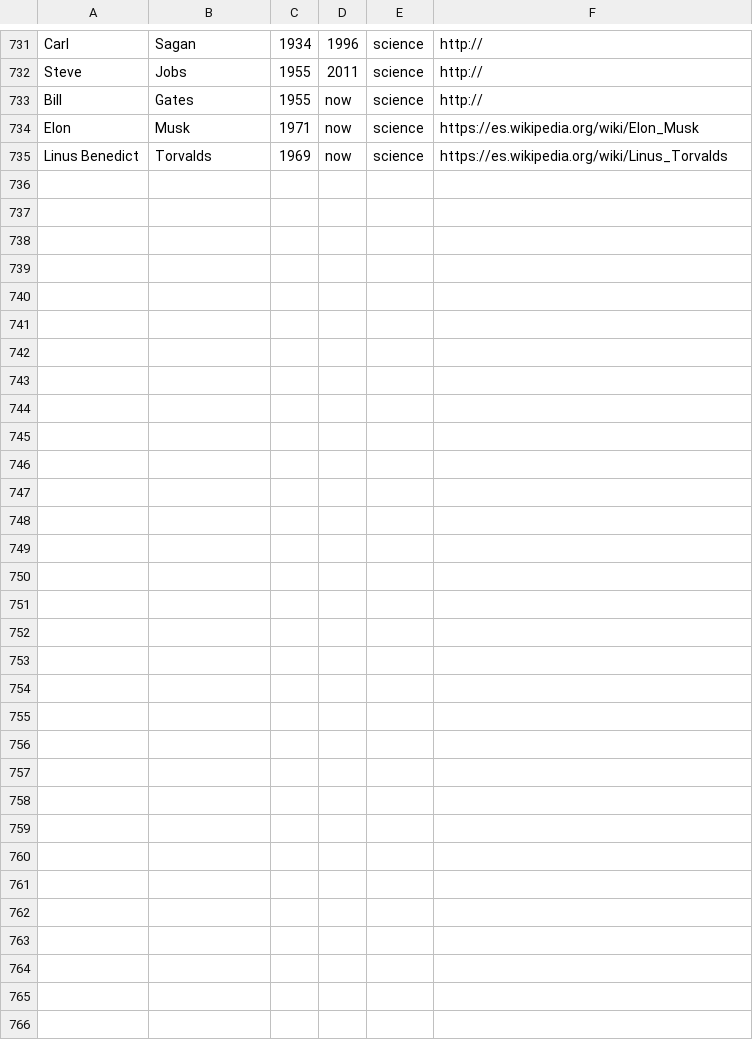
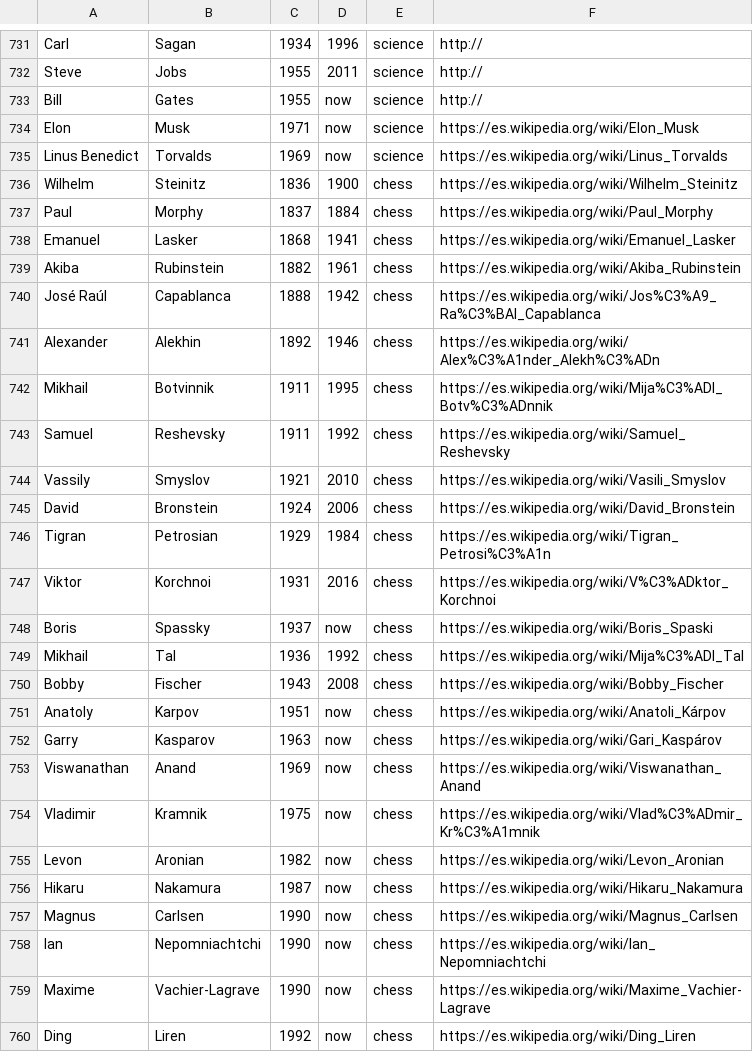
Before and after one commit to ebenimeli/people, a CSV file: people.csv, drawn as a sheet; only a part is shown, gaps mark what is left out.

Commit message:
Chess players

```diff
--- a/people.csv
+++ b/people.csv
@@ -735 +735,26 @@ Elon;Musk;1971;now;science;https://es.wikipedia.org/wiki/Elon_Musk
 Linus Benedict;Torvalds;1969;now;science;https://es.wikipedia.org/wiki/Linus_Torvalds
+Wilhelm;Steinitz;1836;1900;chess;https://es.wikipedia.org/wiki/Wilhelm_Steinitz
+Paul;Morphy;1837;1884;chess;https://es.wikipedia.org/wiki/Paul_Morphy
+Emanuel;Lasker;1868;1941;chess;https://es.wikipedia.org/wiki/Emanuel_Lasker
+Akiba;Rubinstein;1882;1961;chess;https://es.wikipedia.org/wiki/Akiba_Rubinstein
+José Raúl;Capablanca;1888;1942;chess;https://es.wikipedia.org/wiki/Jos%C3%A9_Ra%C3%BAl_Capablanca
+Alexander;Alekhin;1892;1946;chess;https://es.wikipedia.org/wiki/Alex%C3%A1nder_Alekh%C3%ADn
+Mikhail;Botvinnik;1911;1995;chess;https://es.wikipedia.org/wiki/Mija%C3%ADl_Botv%C3%ADnnik
+Samuel;Reshevsky;1911;1992;chess;https://es.wikipedia.org/wiki/Samuel_Reshevsky
+Vassily;Smyslov;1921;2010;chess;https://es.wikipedia.org/wiki/Vasili_Smyslov
+David;Bronstein;1924;2006;chess;https://es.wikipedia.org/wiki/David_Bronstein
+Tigran;Petrosian;1929;1984;chess;https://es.wikipedia.org/wiki/Tigran_Petrosi%C3%A1n
+Viktor;Korchnoi;1931;2016;chess;https://es.wikipedia.org/wiki/V%C3%ADktor_Korchnoi
+Boris;Spassky;1937;now;chess;https://es.wikipedia.org/wiki/Boris_Spaski
+Mikhail;Tal;1936;1992;chess;https://es.wikipedia.org/wiki/Mija%C3%ADl_Tal
+Bobby;Fischer;1943;2008;chess;https://es.wikipedia.org/wiki/Bobby_Fischer
+Anatoly;Karpov;1951;now;chess;https://es.wikipedia.org/wiki/Anatoli_Kárpov
+Garry;Kasparov;1963;now;chess;https://es.wikipedia.org/wiki/Gari_Kaspárov
+Viswanathan;Anand;1969;now;chess;https://es.wikipedia.org/wiki/Viswanathan_Anand
+Vladimir;Kramnik;1975;now;chess;https://es.wikipedia.org/wiki/Vlad%C3%ADmir_Kr%C3%A1mnik
+Levon;Aronian;1982;now;chess;https://es.wikipedia.org/wiki/Levon_Aronian
+Hikaru;Nakamura;1987;now;chess;https://es.wikipedia.org/wiki/Hikaru_Nakamura
+Magnus;Carlsen;1990;now;chess;https://es.wikipedia.org/wiki/Magnus_Carlsen
+Ian;Nepomniachtchi;1990;now;chess;https://es.wikipedia.org/wiki/Ian_Nepomniachtchi
+Maxime;Vachier-Lagrave;1990;now;chess;https://es.wikipedia.org/wiki/Maxime_Vachier-Lagrave
+Ding;Liren;1992;now;chess;https://es.wikipedia.org/wiki/Ding_Liren
```
